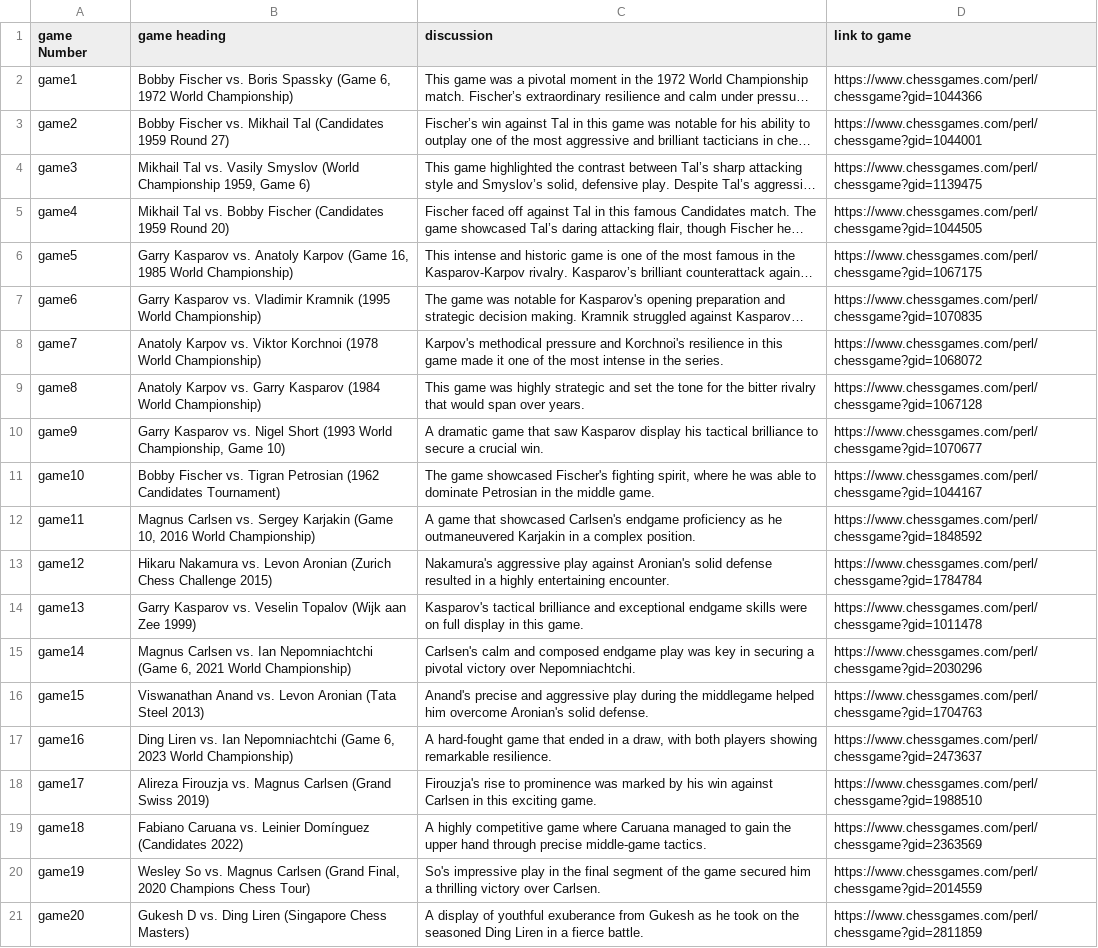
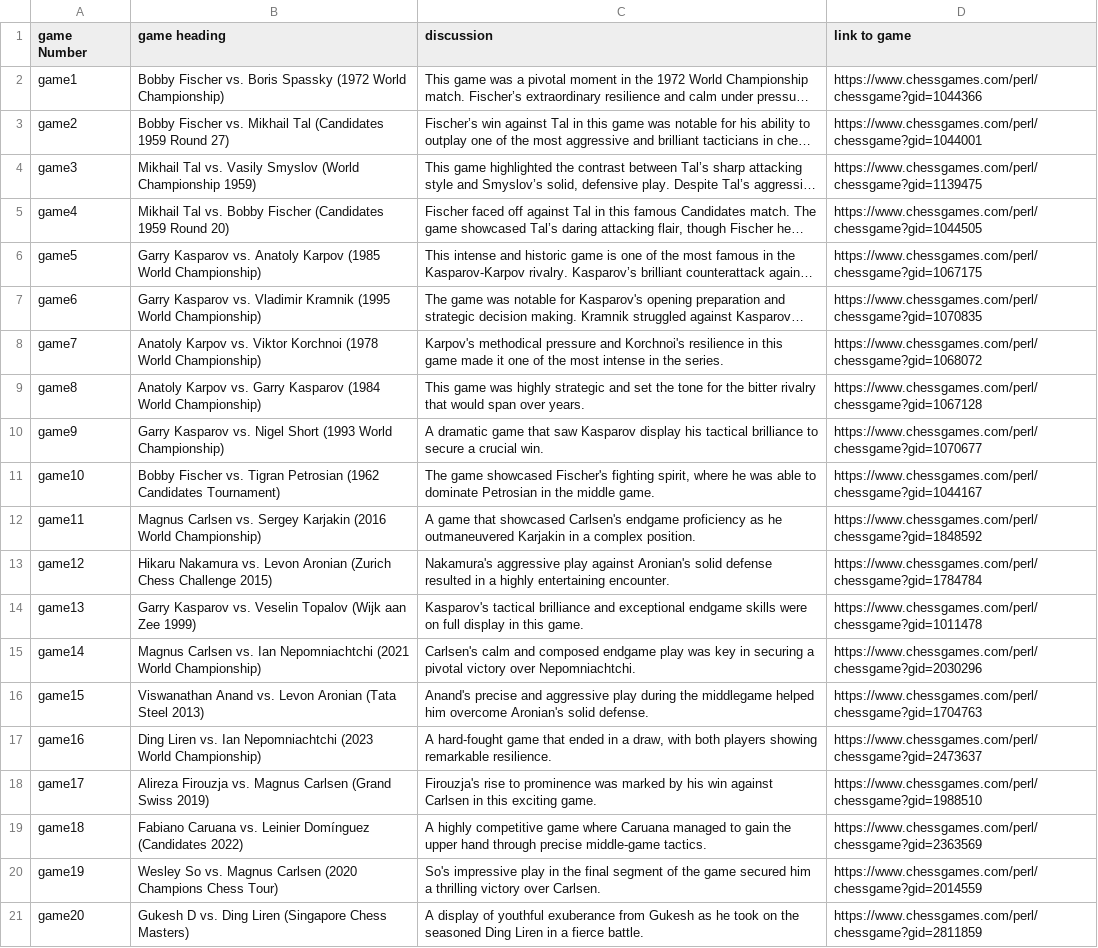
Before and after one commit to TFM-HITESH/chess-talker, a CSV file: datasets/chess_games_summary.csv, drawn as a sheet; long unchanged cells end in …; the diff names each change by its address in the sheet, - before the commit and + after, or states it on an @@ line.

Commit message:
updated the csv file

```diff
--- a/datasets/chess_games_summary.csv
+++ b/datasets/chess_games_summary.csv
-B2 (game heading): …Boris Spassky (Game 6, 1972 World Championship)
+B2 (game heading): …Boris Spassky (1972 World Championship)
-B4 (game heading): …(World Championship 1959, Game 6)
+B4 (game heading): …(World Championship 1959)
-B6 (game heading): …Anatoly Karpov (Game 16, 1985 World Championship)
+B6 (game heading): …Anatoly Karpov (1985 World Championship)
-B10 (game heading): …(1993 World Championship, Game 10)
+B10 (game heading): …(1993 World Championship)
-B12 (game heading): …Sergey Karjakin (Game 10, 2016 World Championship)
+B12 (game heading): …Sergey Karjakin (2016 World Championship)
-B15 (game heading): …Ian Nepomniachtchi (Game 6, 2021 World Championship)
+B15 (game heading): …Ian Nepomniachtchi (2021 World Championship)
-B17 (game heading): …Ian Nepomniachtchi (Game 6, 2023 World Championship)
+B17 (game heading): …Ian Nepomniachtchi (2023 World Championship)
-B20 (game heading): …Magnus Carlsen (Grand Final, 2020 Champions Chess…
+B20 (game heading): …Magnus Carlsen (2020 Champions Chess…
```
